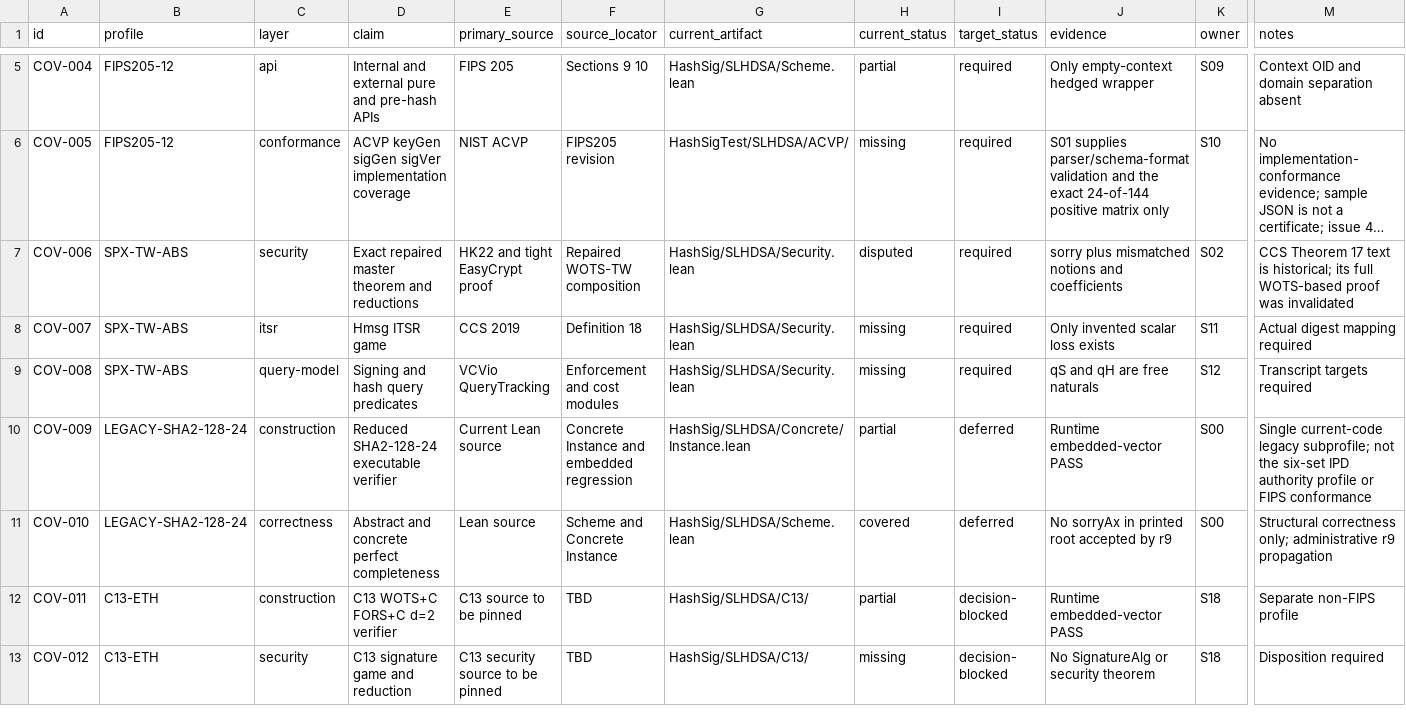
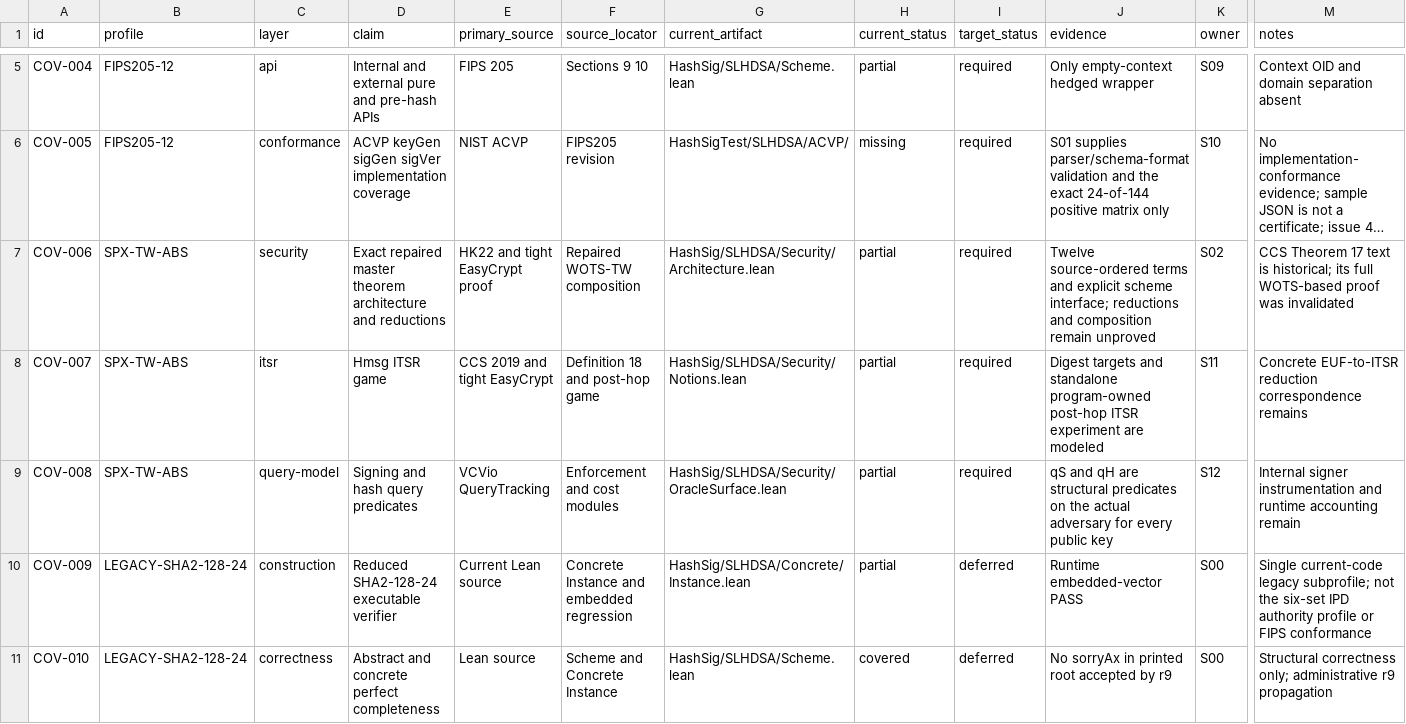
Before and after one commit to Verified-zkEVM/VCVio, a CSV file: docs/slhdsa/matrices/coverage.csv, drawn as a sheet; only a part is shown, gaps mark what is left out; the shorter side is filled out with more unchanged rows; long unchanged cells end in …; the diff names each change by its address in the sheet, - before the commit and + after, or states it on an @@ line.

```diff
--- a/docs/slhdsa/matrices/coverage.csv
+++ b/docs/slhdsa/matrices/coverage.csv
-D7 (claim): …master theorem and reductions
+D7 (claim): …master theorem architecture and reductions
-G7 (current_artifact): HashSig/SLHDSA/Security.lean
+G7 (current_artifact): HashSig/SLHDSA/Security/Architecture.lean
-H7 (current_status): disputed
+H7 (current_status): partial
-J7 (evidence): sorry plus mismatched notions and coefficients
+J7 (evidence): Twelve source-ordered terms and explicit scheme interface; reductions and composition remain unproved
-E8 (primary_source): CCS 2019
+E8 (primary_source): CCS 2019 and tight EasyCrypt
-F8 (source_locator): Definition 18
+F8 (source_locator): Definition 18 and post-hop game
-G8 (current_artifact): HashSig/SLHDSA/Security.lean
+G8 (current_artifact): HashSig/SLHDSA/Security/Notions.lean
-H8:H9 (current_status): missing
+H8:H9 (current_status): partial
-J8 (evidence): Only invented scalar loss exists
+J8 (evidence): Digest targets and standalone program-owned post-hop ITSR experiment are modeled
-M8 (notes): Actual digest mapping required
+M8 (notes): Concrete EUF-to-ITSR reduction correspondence remains
-G9 (current_artifact): HashSig/SLHDSA/Security.lean
+G9 (current_artifact): HashSig/SLHDSA/Security/OracleSurface.lean
-J9 (evidence): …qH are free naturals
+J9 (evidence): …qH are structural predicates on the actual adversary for every public key
-M9 (notes): Transcript targets required
+M9 (notes): Internal signer instrumentation and runtime accounting remain
```
Also changed, not shown: docs/slhdsa/matrices/assumptions.csv, docs/slhdsa/matrices/decisions.csv, 24 other files.
